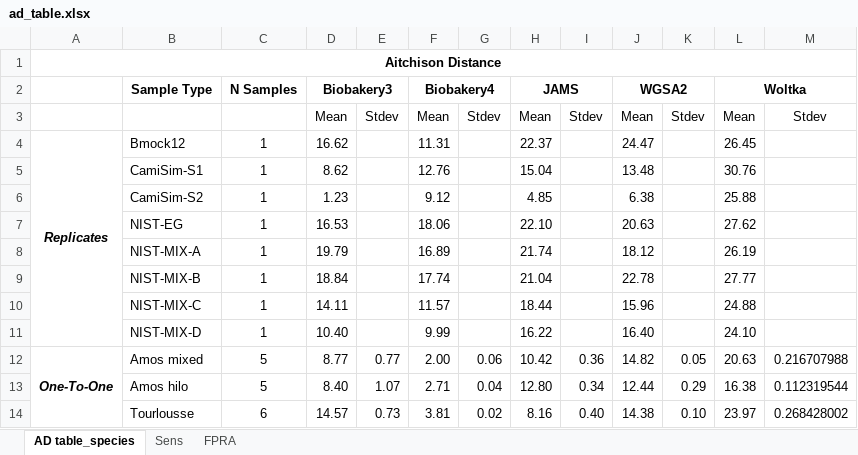
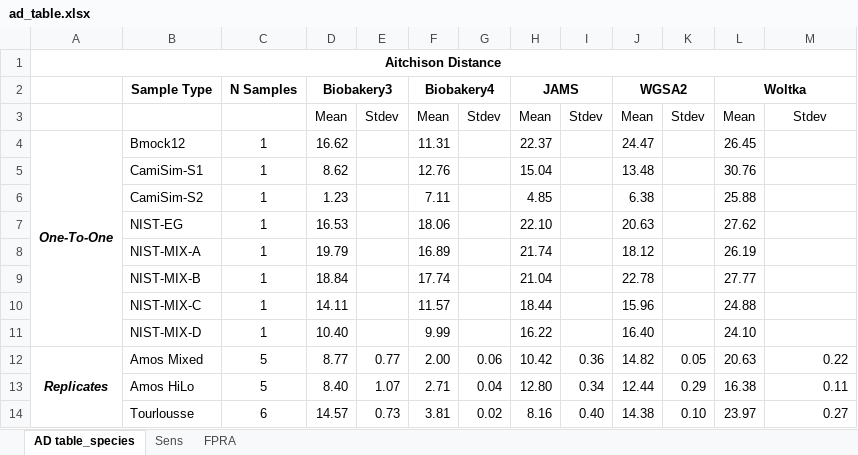
Before and after one commit to mvee18/benchmarkingpaper, an Excel workbook: utils/paper/ad_table.xlsx, sheet AD table_species, drawn as a sheet; values as stored, in another font and other column widths than the file's, no borders; the diff names each change by its address in the sheet, - before the commit and + after, or states it on an @@ line.

```diff
--- a/utils/paper/ad_table.xlsx (sheet AD table_species)
+++ b/utils/paper/ad_table.xlsx (sheet AD table_species)
-A4: Replicates
+A4: One-To-One
-F6 (Biobakery4): 9.12
+F6 (Biobakery4): 7.11
-A12: One-To-One
+A12: Replicates
-B12 (Sample Type): Amos mixed
+B12 (Sample Type): Amos Mixed
-M12: 0.216707988
+M12: 0.22
-B13 (Sample Type): Amos hilo
+B13 (Sample Type): Amos HiLo
-M13: 0.112319544
+M13: 0.11
-M14: 0.268428002
+M14: 0.27
```
Also changed, not shown: sheet FPRA, sheet Sens, 36 other files.
